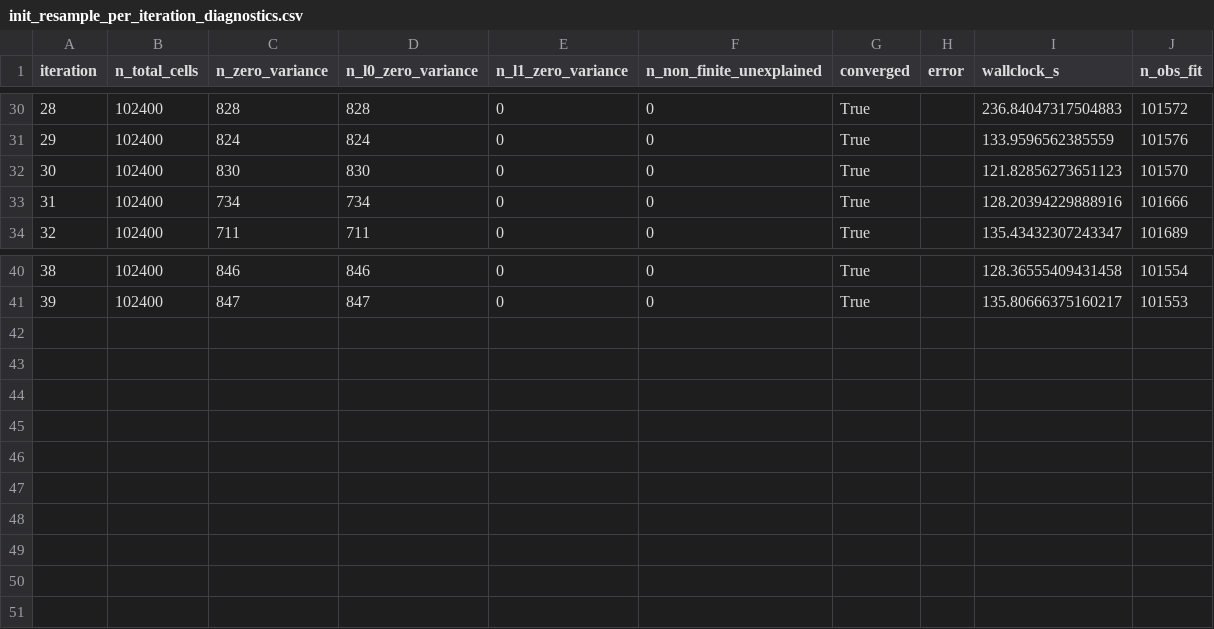
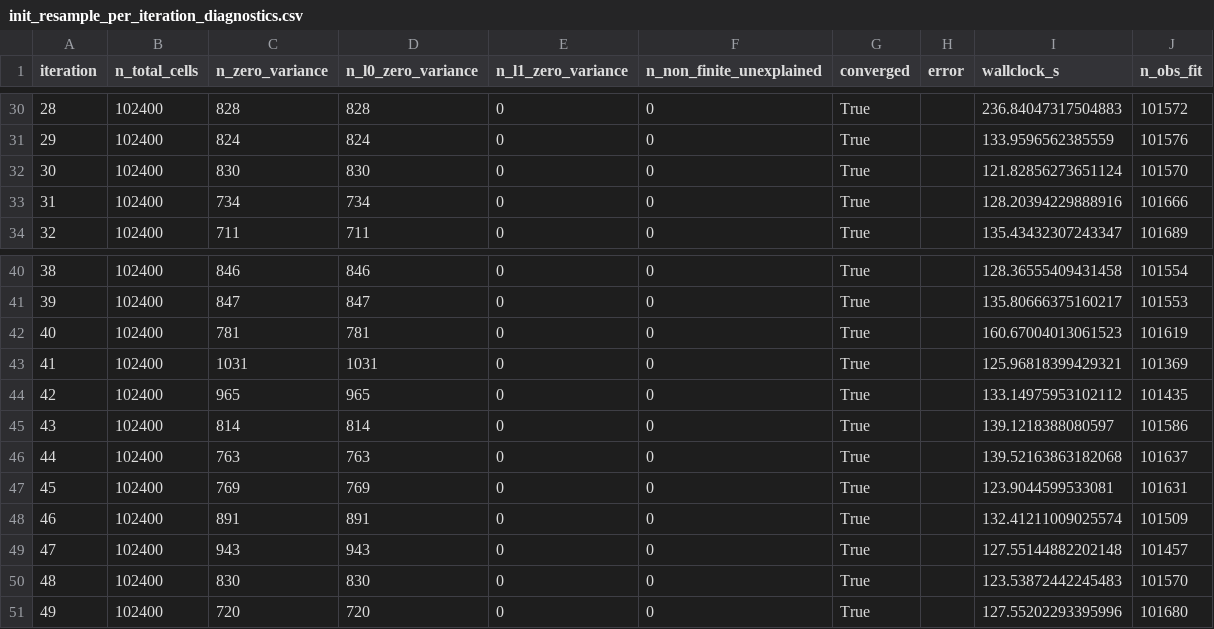
Before and after one commit to Brandon-Shen/few-qubit-qnn-snr, a CSV file: results/h2_robustness/robust_inference/init_resample_per_iteration_diagnostics.csv, drawn as a sheet; only a part is shown, gaps mark what is left out.

```diff
--- a/results/h2_robustness/robust_inference/init_resample_per_iteration_diagnostics.csv
+++ b/results/h2_robustness/robust_inference/init_resample_per_iteration_diagnostics.csv
@@ -31,3 +31,3 @@ iteration,n_total_cells,n_zero_variance,n_l0_zero_variance,n_l1_zero_variance,n_
 29,102400,824,824,0,0,True,,133.9596562385559,101576
-30,102400,830,830,0,0,True,,121.82856273651123,101570
+30,102400,830,830,0,0,True,,121.82856273651124,101570
 31,102400,734,734,0,0,True,,128.20394229888916,101666
@@ -41 +41,11 @@ iteration,n_total_cells,n_zero_variance,n_l0_zero_variance,n_l1_zero_variance,n_
 39,102400,847,847,0,0,True,,135.80666375160217,101553
+40,102400,781,781,0,0,True,,160.67004013061523,101619
+41,102400,1031,1031,0,0,True,,125.96818399429321,101369
+42,102400,965,965,0,0,True,,133.14975953102112,101435
+43,102400,814,814,0,0,True,,139.1218388080597,101586
+44,102400,763,763,0,0,True,,139.52163863182068,101637
+45,102400,769,769,0,0,True,,123.9044599533081,101631
+46,102400,891,891,0,0,True,,132.41211009025574,101509
+47,102400,943,943,0,0,True,,127.55144882202148,101457
+48,102400,830,830,0,0,True,,123.53872442245483,101570
+49,102400,720,720,0,0,True,,127.55202293395996,101680
```
Also changed, not shown: 7 other files.
